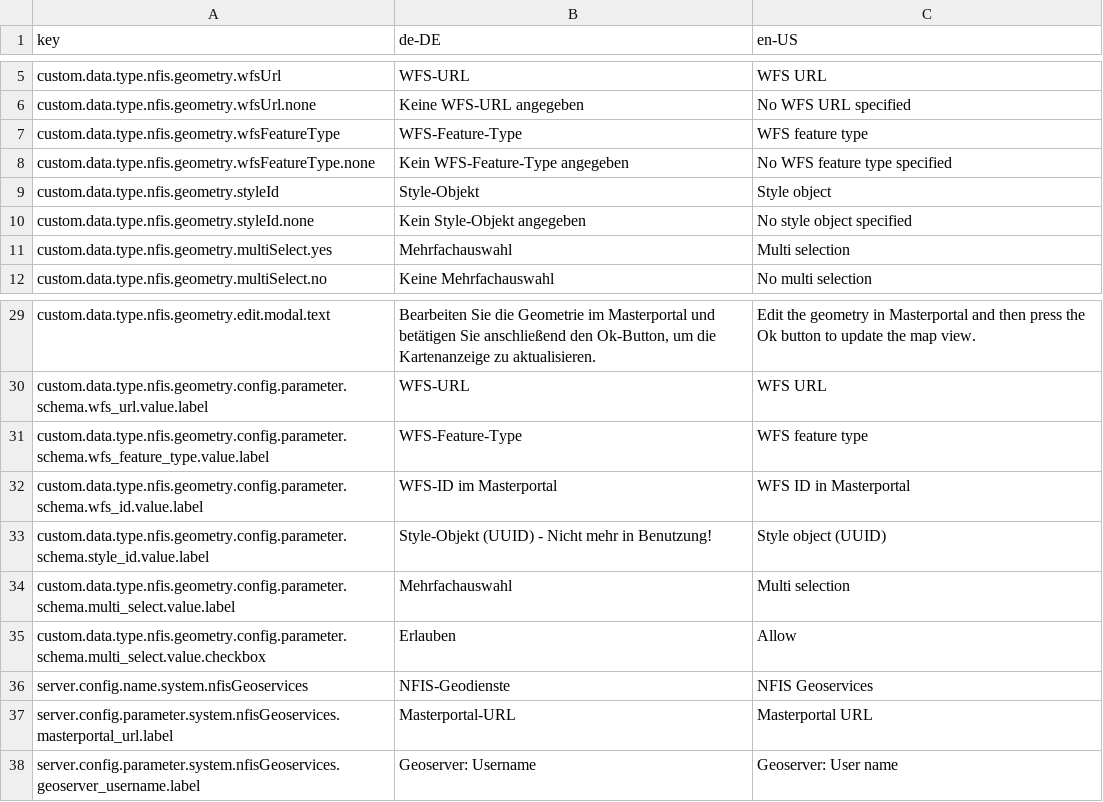
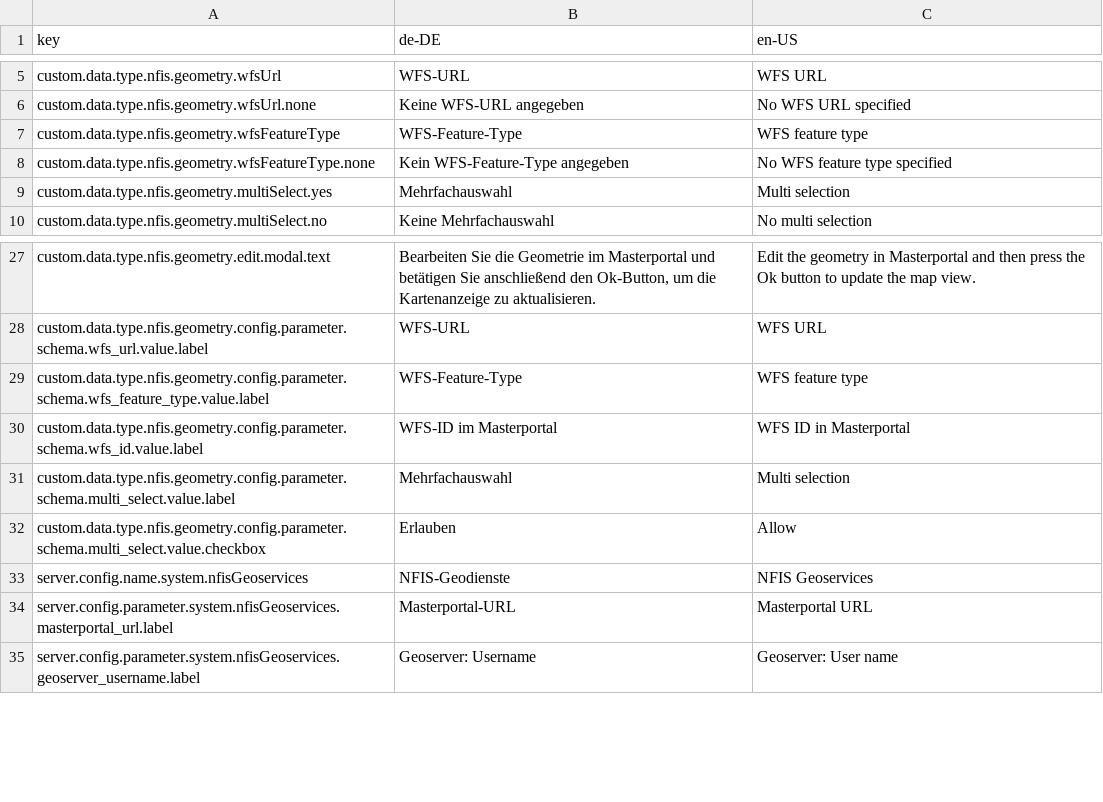
Before and after one commit to programmfabrik/fylr-plugin-custom-data-type-nfis-geometry, a CSV file: l10n/custom-data-type-nfis-geometry.csv, drawn as a sheet; only a part is shown, gaps mark what is left out.

Commit message:
Revert "Temporarily restore style object ID field in schema"
This reverts commit d622e298962517c6cb2111a3f51d7ee23d635016.

```diff
--- a/l10n/custom-data-type-nfis-geometry.csv
+++ b/l10n/custom-data-type-nfis-geometry.csv
@@ -8,4 +8,2 @@ custom.data.type.nfis.geometry.wfsFeatureType,WFS-Feature-Type,WFS feature type
 custom.data.type.nfis.geometry.wfsFeatureType.none,Kein WFS-Feature-Type angegeben,No WFS feature type specified
-custom.data.type.nfis.geometry.styleId,Style-Objekt,Style object
-custom.data.type.nfis.geometry.styleId.none,Kein Style-Objekt angegeben,No style object specified
 custom.data.type.nfis.geometry.multiSelect.yes,Mehrfachauswahl,Multi selection
@@ -32,3 +30,2 @@ custom.data.type.nfis.geometry.config.parameter.schema.wfs_feature_type.value.la
 custom.data.type.nfis.geometry.config.parameter.schema.wfs_id.value.label,WFS-ID im Masterportal,WFS ID in Masterportal
-custom.data.type.nfis.geometry.config.parameter.schema.style_id.value.label,Style-Objekt (UUID) - Nicht mehr in Benutzung!,Style object (UUID)
 custom.data.type.nfis.geometry.config.parameter.schema.multi_select.value.label,Mehrfachauswahl,Multi selection
```
Also changed, not shown: 2 other files.
